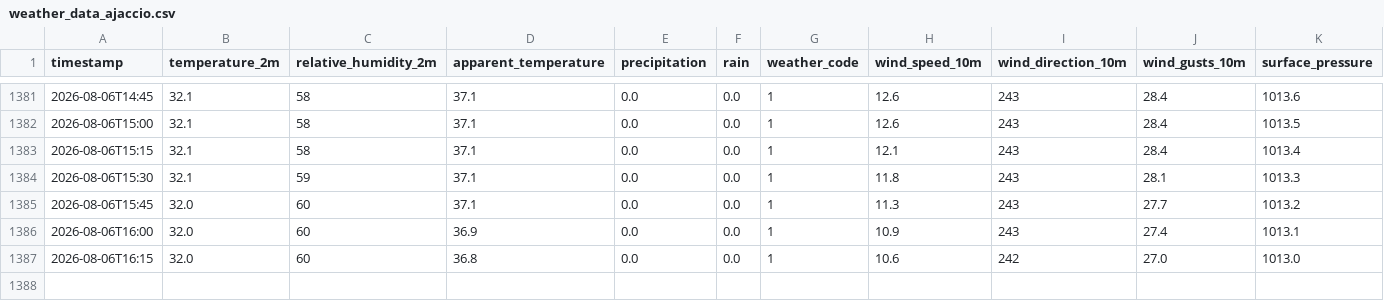
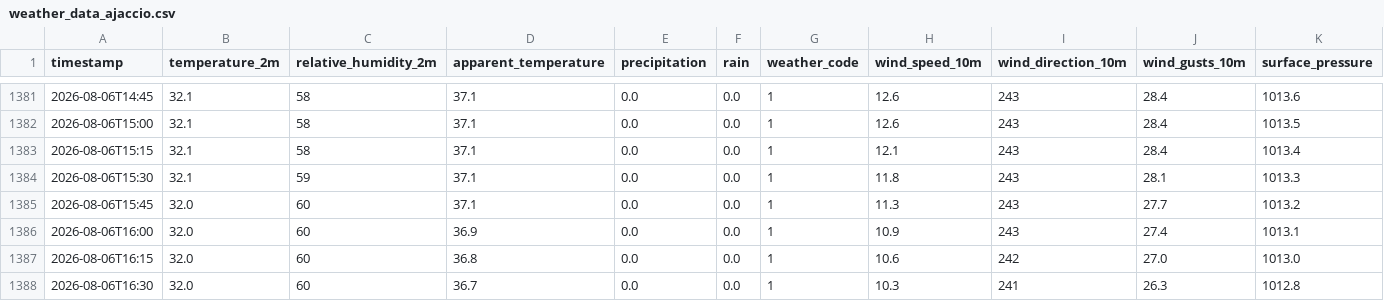
Before and after one commit to MikeColombet/MeteoStation, a CSV file: weather_data_ajaccio.csv, drawn as a sheet; only a part is shown, gaps mark what is left out; the diff names each change by its address in the sheet, - before the commit and + after, or states it on an @@ line.

```diff
--- a/weather_data_ajaccio.csv
+++ b/weather_data_ajaccio.csv
+row 1388: 2026-08-06T16:30 | 32.0 | 60 | 36.7 | 0.0 | 0.0 | 1 | 10.3 | 241 | 26.3 | 1012.8
```
Also changed, not shown: weather_data_bordeaux.csv, weather_data_issy-les-moulineaux.csv, 3 other files.
